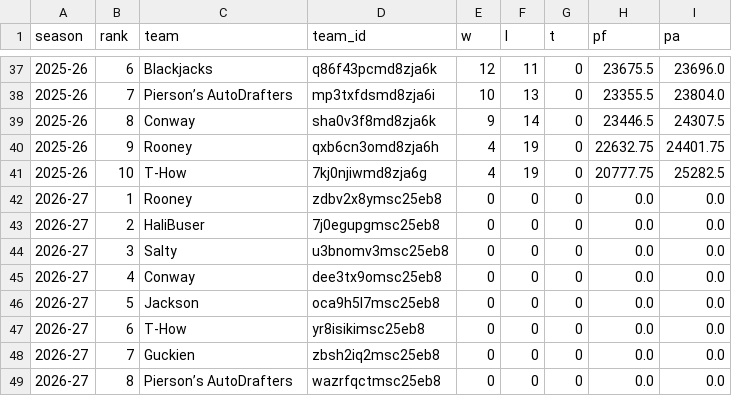
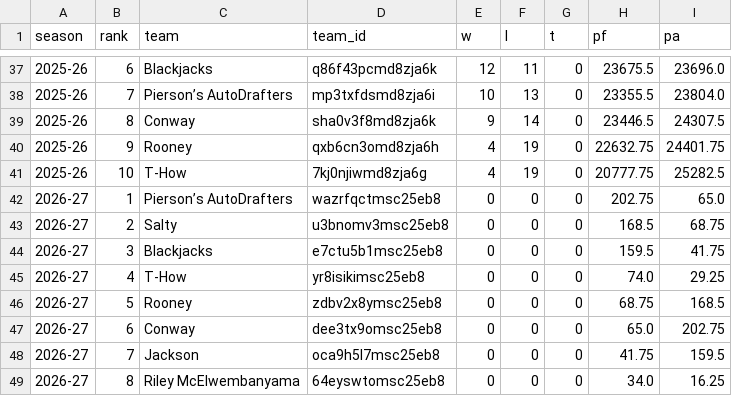
Before and after one commit to salty-api/fantrax-dashboard, a CSV file: data/standings.csv, drawn as a sheet; only a part is shown, gaps mark what is left out; the diff covers the shown part only.

```diff
--- a/data/standings.csv
+++ b/data/standings.csv
@@ -41,9 +41,9 @@ season,rank,team,team_id,w,l,t,pf,pa
 2025-26,10,T-How,7kj0njiwmd8zja6g,4,19,0,20777.75,25282.5
-2026-27,1,Rooney,zdbv2x8ymsc25eb8,0,0,0,0.0,0.0
-2026-27,2,HaliBuser,7j0egupgmsc25eb8,0,0,0,0.0,0.0
-2026-27,3,Salty,u3bnomv3msc25eb8,0,0,0,0.0,0.0
-2026-27,4,Conway,dee3tx9omsc25eb8,0,0,0,0.0,0.0
-2026-27,5,Jackson,oca9h5l7msc25eb8,0,0,0,0.0,0.0
-2026-27,6,T-How,yr8isikimsc25eb8,0,0,0,0.0,0.0
-2026-27,7,Guckien,zbsh2iq2msc25eb8,0,0,0,0.0,0.0
-2026-27,8,Pierson’s AutoDrafters,wazrfqctmsc25eb8,0,0,0,0.0,0.0
+2026-27,1,Pierson’s AutoDrafters,wazrfqctmsc25eb8,0,0,0,202.75,65.0
+2026-27,2,Salty,u3bnomv3msc25eb8,0,0,0,168.5,68.75
+2026-27,3,Blackjacks,e7ctu5b1msc25eb8,0,0,0,159.5,41.75
+2026-27,4,T-How,yr8isikimsc25eb8,0,0,0,74.0,29.25
+2026-27,5,Rooney,zdbv2x8ymsc25eb8,0,0,0,68.75,168.5
+2026-27,6,Conway,dee3tx9omsc25eb8,0,0,0,65.0,202.75
+2026-27,7,Jackson,oca9h5l7msc25eb8,0,0,0,41.75,159.5
+2026-27,8,Riley McElwembanyama,64eyswtomsc25eb8,0,0,0,34.0,16.25
```
Also changed, not shown: 8 edited cells elsewhere in this file, data/matchups.csv, data/player_weeks.csv, 2 other files.
